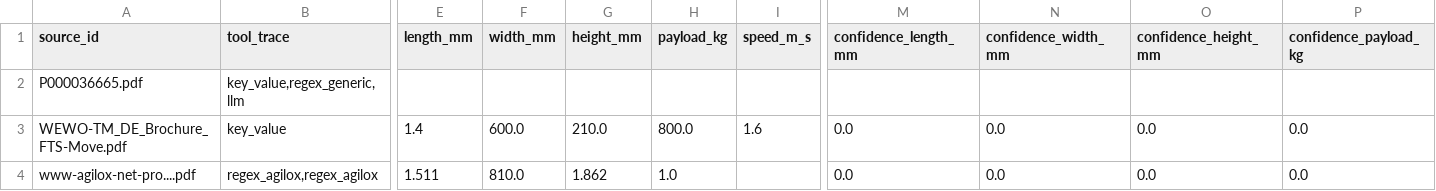
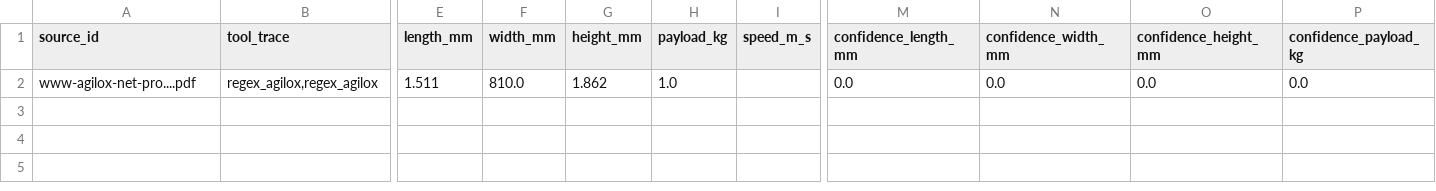
Before and after one commit to BushraKiyani/AGV-Planning-Tool, a CSV file: outputs/specs.csv, drawn as a sheet; only a part is shown, gaps mark what is left out; rows hold the shown columns only; the diff names each change by its address in the sheet, - before the commit and + after, or states it on an @@ line.

Commit message:
Update specs.csv

```diff
--- a/outputs/specs.csv
+++ b/outputs/specs.csv
-row 2: P000036665.pdf | key_value,regex_generic,llm
-row 3: WEWO-TM_DE_Brochure_FTS-Move.pdf | key_value | 1.4 | 600.0 | 210.0 | 800.0 | 1.6 | 0.0 | 0.0 | 0.0 | 0.0
```
